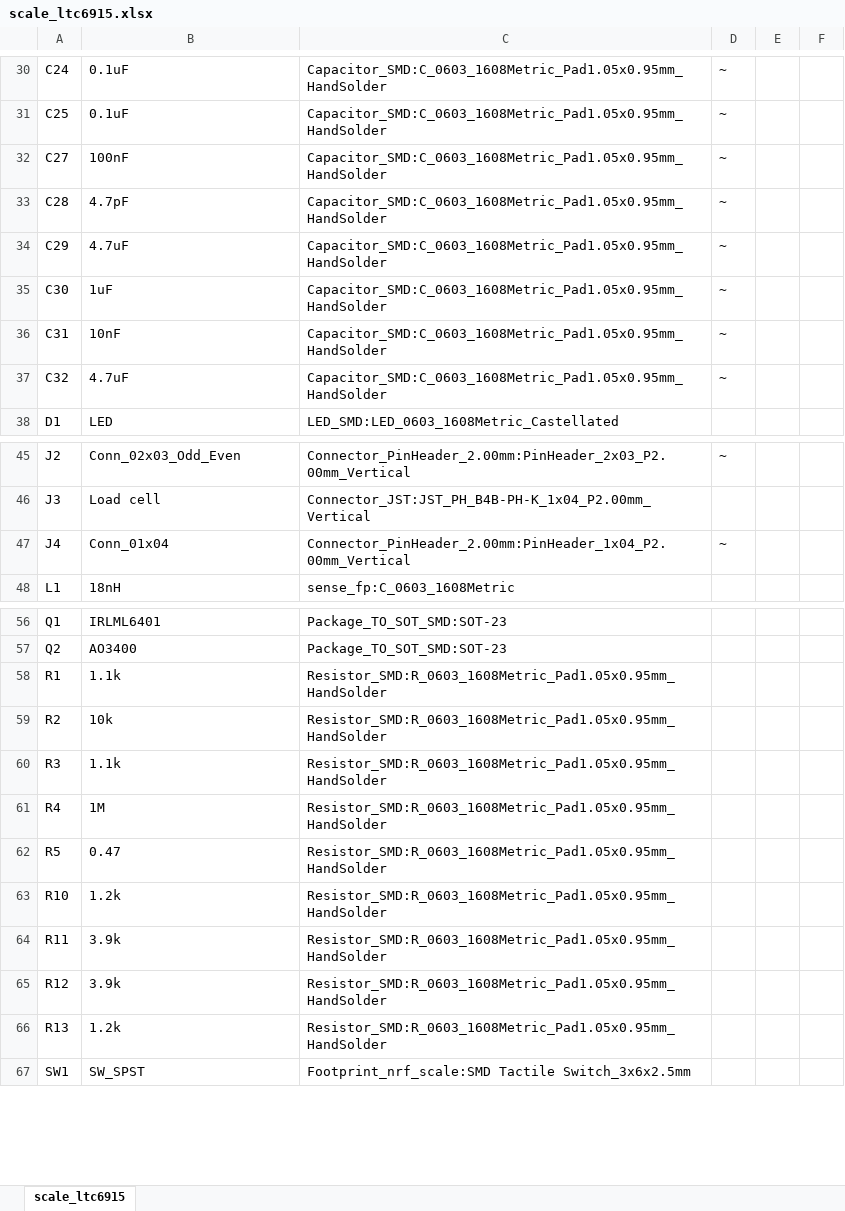
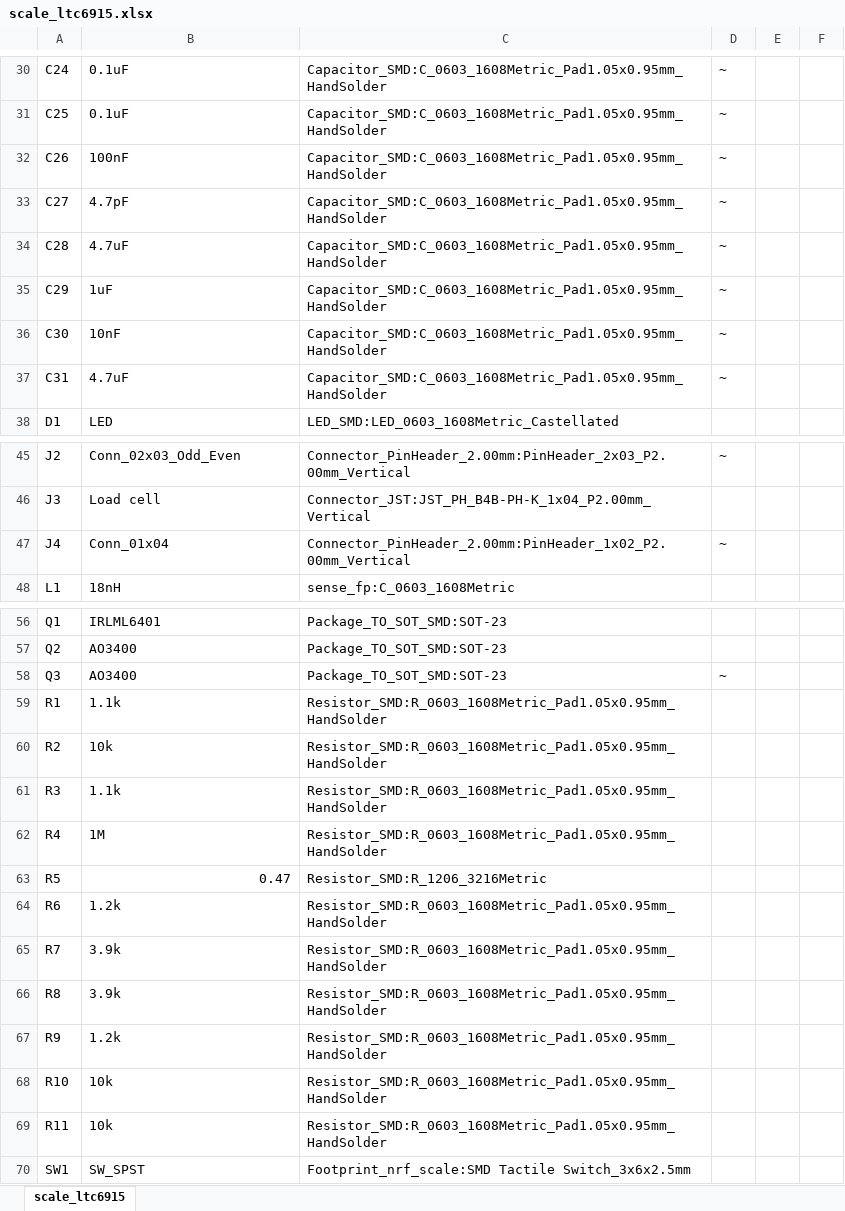
Before and after one commit to IoTReady/low-power-nrf52-weighing-scale, an Excel workbook: design/scale_ltc6915/scale_ltc6915.xlsx, sheet scale_ltc6915, drawn as a sheet; only a part is shown, gaps mark what is left out; values as stored, in another font and other column widths than the file's, no borders; removed rows and columns are numbered as before the commit, all else as after; the diff covers the shown part only; the diff names each change by its address in the sheet, - before the commit and + after, or states it on an @@ line.

Commit message:
BOMs, schematics updated, scale_ltc6915 PCB Design complete.

```diff
--- a/design/scale_ltc6915/scale_ltc6915.xlsx (sheet scale_ltc6915)
+++ b/design/scale_ltc6915/scale_ltc6915.xlsx (sheet scale_ltc6915)
+row 32: C26 | 100nF | Capacitor_SMD:C_0603_1608Metric_Pad1.05x0.95mm_HandSolder | ~
-B33: 100nF
+B33: 4.7pF
-B34: 4.7pF
+B34: 4.7uF
-B35: 4.7uF
+B35: 1uF
-B36: 1uF
+B36: 10nF
-B37: 10nF
+B37: 4.7uF
-row 37: C32 | 4.7uF | Capacitor_SMD:C_0603_1608Metric_Pad1.05x0.95mm_HandSolder | ~
-C47: Connector_PinHeader_2.00mm:PinHeader_1x04_P2.00mm_Vertical
+C47: Connector_PinHeader_2.00mm:PinHeader_1x02_P2.00mm_Vertical
+row 58: Q3 | AO3400 | Package_TO_SOT_SMD:SOT-23 | ~
-B63 alignment: left
+B63 alignment: right
-C63: Resistor_SMD:R_0603_1608Metric_Pad1.05x0.95mm_HandSolder
+C63: Resistor_SMD:R_1206_3216Metric
+row 64: R6 | 1.2k | Resistor_SMD:R_0603_1608Metric_Pad1.05x0.95mm_HandSolder
+row 65: R7 | 3.9k | Resistor_SMD:R_0603_1608Metric_Pad1.05x0.95mm_HandSolder
+row 66: R8 | 3.9k | Resistor_SMD:R_0603_1608Metric_Pad1.05x0.95mm_HandSolder
+row 67: R9 | 1.2k | Resistor_SMD:R_0603_1608Metric_Pad1.05x0.95mm_HandSolder
-B68: 1.2k
+B68: 10k
-B69: 3.9k
+B69: 10k
-row 65: R12 | 3.9k | Resistor_SMD:R_0603_1608Metric_Pad1.05x0.95mm_HandSolder
-row 66: R13 | 1.2k | Resistor_SMD:R_0603_1608Metric_Pad1.05x0.95mm_HandSolder
```
Also changed, not shown: 1 added row, 1 removed row, 2 edited cells and cell formats elsewhere in this sheet, design/scale_hx711/scale_hx711_BoM.xlsx, 50 other files.
